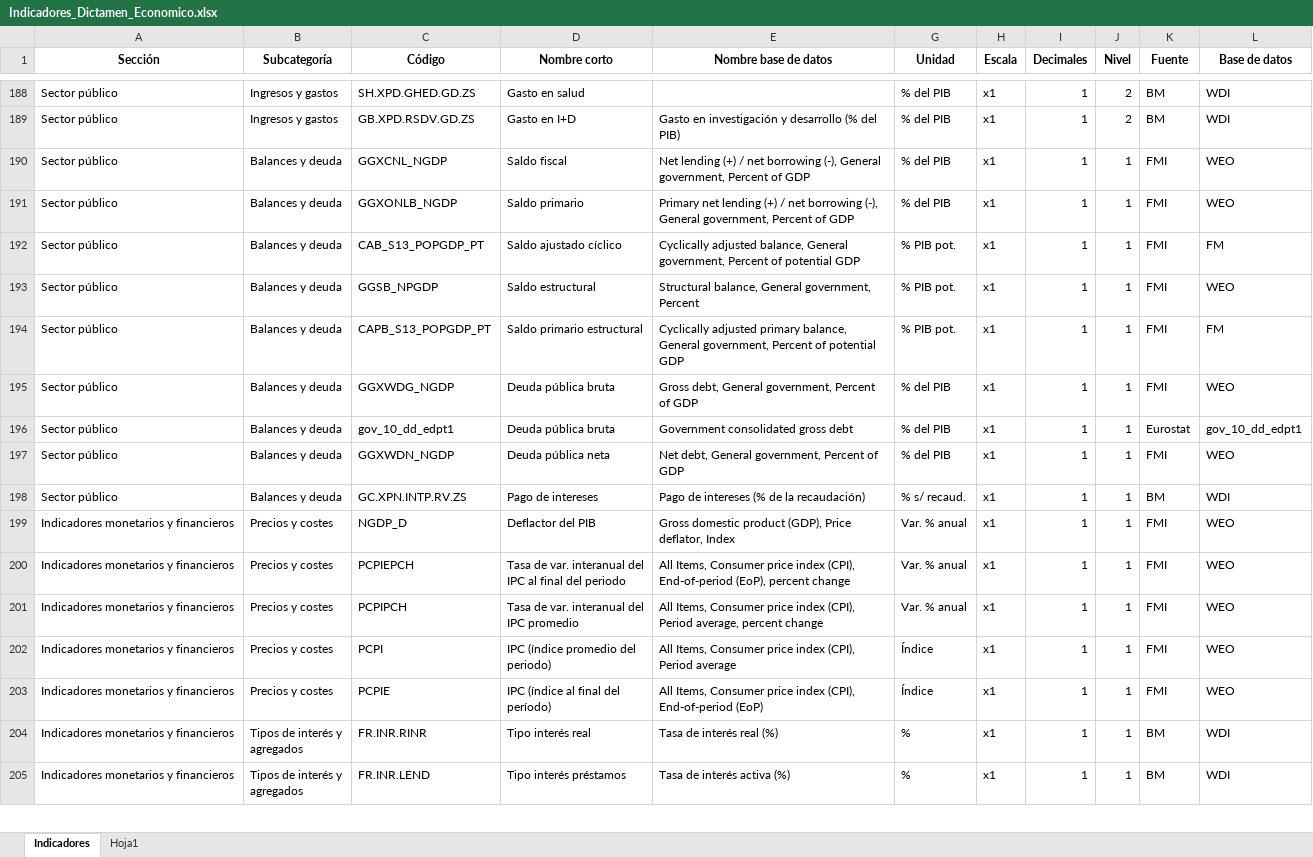
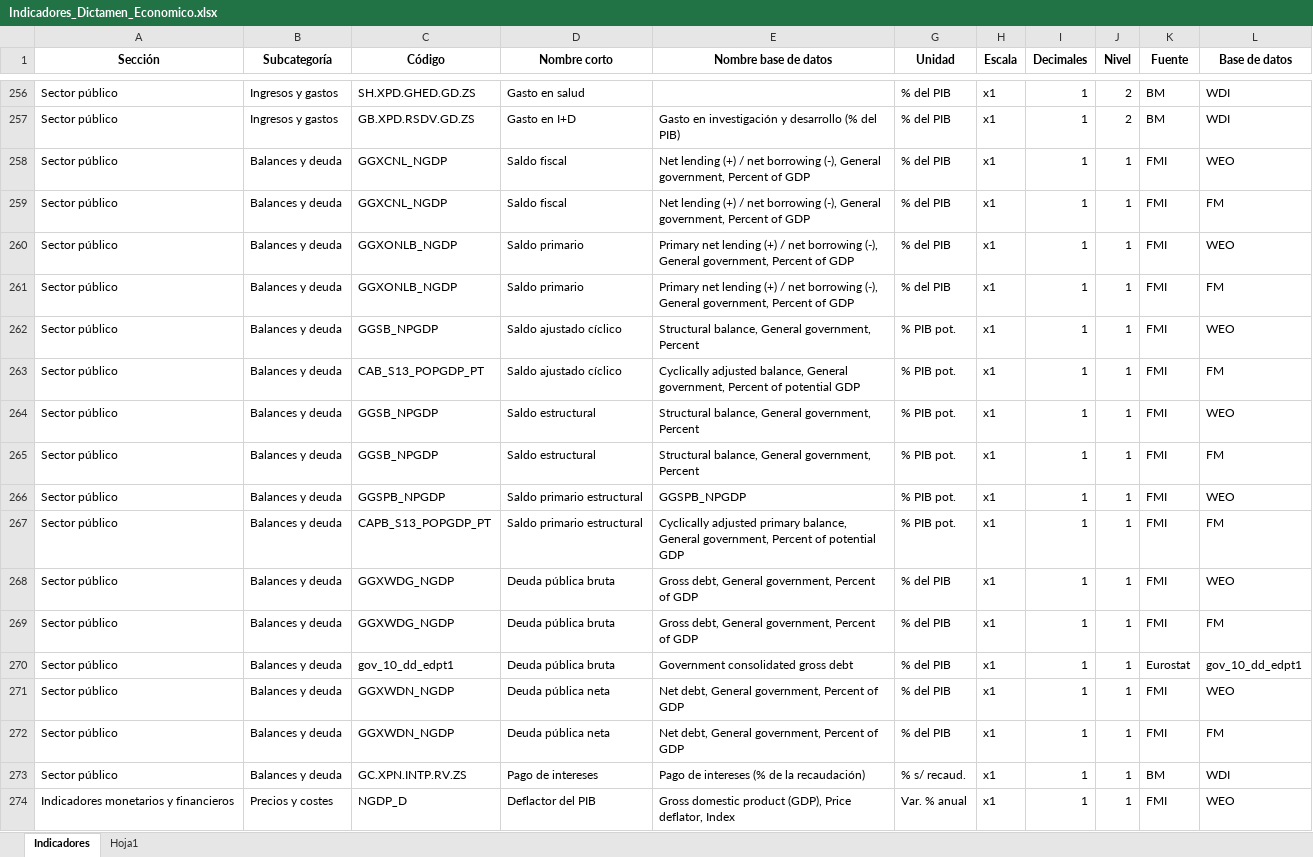
Before and after one commit to vgutierrezmarcos/dictamencoyuntura, an Excel workbook: data/Indicadores_Dictamen_Economico.xlsx, sheet Indicadores, drawn as a sheet; only a part is shown, gaps mark what is left out; the shorter side is filled out with more unchanged rows; values as stored, in another font and other column widths than the file's, no borders; the diff covers the shown part only; the diff names each change by its address in the sheet, - before the commit and + after, or states it on an @@ line.

```diff
--- a/data/Indicadores_Dictamen_Economico.xlsx (sheet Indicadores)
+++ b/data/Indicadores_Dictamen_Economico.xlsx (sheet Indicadores)
+row 259: Sector público | Balances y deuda | GGXCNL_NGDP | Saldo fiscal | Net lending (+) / net borrowing (-), General government, Percent of GDP | % del PIB | x1 | 1 | 1 | FMI | FM
+row 261: Sector público | Balances y deuda | GGXONLB_NGDP | Saldo primario | Primary net lending (+) / net borrowing (-), General government, Percent of GDP | % del PIB | x1 | 1 | 1 | FMI | FM
+row 262: Sector público | Balances y deuda | GGSB_NPGDP | Saldo ajustado cíclico | Structural balance, General government, Percent | % PIB pot. | x1 | 1 | 1 | FMI | WEO
+row 265: Sector público | Balances y deuda | GGSB_NPGDP | Saldo estructural | Structural balance, General government, Percent | % PIB pot. | x1 | 1 | 1 | FMI | FM
+row 266: Sector público | Balances y deuda | GGSPB_NPGDP | Saldo primario estructural | GGSPB_NPGDP | % PIB pot. | x1 | 1 | 1 | FMI | WEO
+row 269: Sector público | Balances y deuda | GGXWDG_NGDP | Deuda pública bruta | Gross debt, General government, Percent of GDP | % del PIB | x1 | 1 | 1 | FMI | FM
+row 272: Sector público | Balances y deuda | GGXWDN_NGDP | Deuda pública neta | Net debt, General government, Percent of GDP | % del PIB | x1 | 1 | 1 | FMI | FM
```
Also changed, not shown: 81 added rows, 5 removed rows, 7 moved rows and 8 edited cells elsewhere in this sheet, hidden cells, 1 other file.
